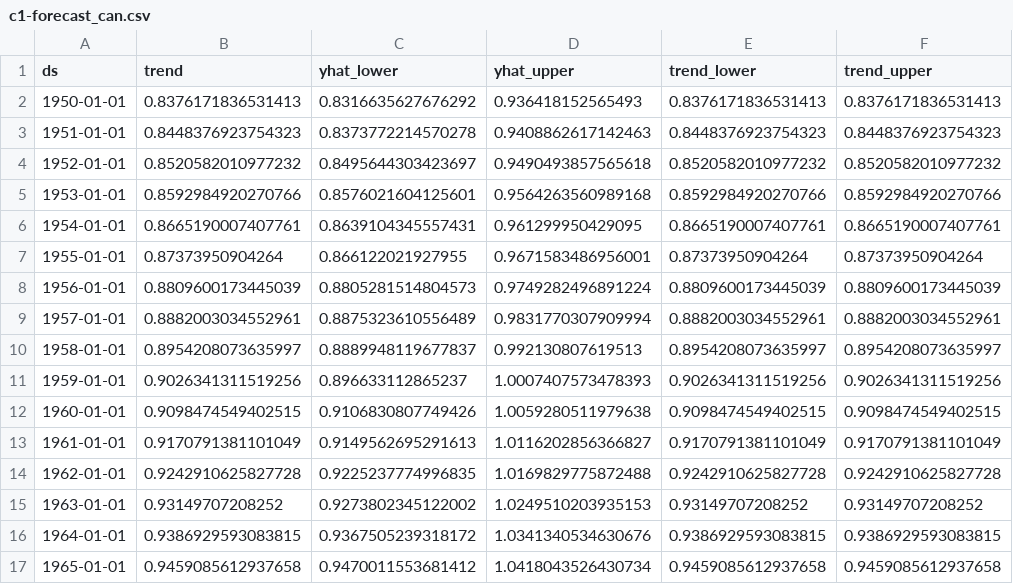
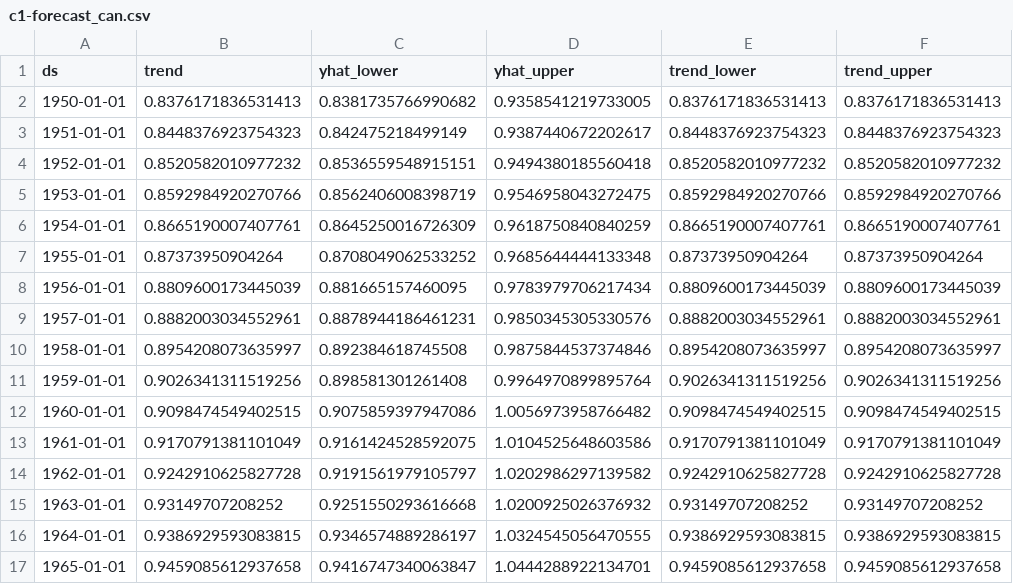
Before and after one commit to alfarias/forecasting-challenge-4i, a CSV file: reports/results/c1-forecast_can.csv, drawn as a sheet; only a part is shown; the diff covers the shown part only; the diff names each change by its address in the sheet, - before the commit and + after, or states it on an @@ line.

```diff
--- a/reports/results/c1-forecast_can.csv
+++ b/reports/results/c1-forecast_can.csv
-C2 (yhat_lower): 0.8316635627676292
+C2 (yhat_lower): 0.8381735766990682
-D2 (yhat_upper): 0.936418152565493
+D2 (yhat_upper): 0.9358541219733005
-C3 (yhat_lower): 0.8373772214570278
+C3 (yhat_lower): 0.842475218499149
-D3 (yhat_upper): 0.9408862617142463
+D3 (yhat_upper): 0.9387440672202617
-C4 (yhat_lower): 0.8495644303423697
+C4 (yhat_lower): 0.8536559548915151
-D4 (yhat_upper): 0.9490493857565618
+D4 (yhat_upper): 0.9494380185560418
-C5 (yhat_lower): 0.8576021604125601
+C5 (yhat_lower): 0.8562406008398719
-D5 (yhat_upper): 0.9564263560989168
+D5 (yhat_upper): 0.9546958043272475
-C6 (yhat_lower): 0.8639104345557431
+C6 (yhat_lower): 0.8645250016726309
-D6 (yhat_upper): 0.961299950429095
+D6 (yhat_upper): 0.9618750840840259
-C7 (yhat_lower): 0.866122021927955
+C7 (yhat_lower): 0.8708049062533252
-D7 (yhat_upper): 0.9671583486956001
+D7 (yhat_upper): 0.9685644444133348
-C8 (yhat_lower): 0.8805281514804573
+C8 (yhat_lower): 0.881665157460095
-D8 (yhat_upper): 0.9749282496891224
+D8 (yhat_upper): 0.9783979706217434
-C9 (yhat_lower): 0.8875323610556489
+C9 (yhat_lower): 0.8878944186461231
-D9 (yhat_upper): 0.9831770307909994
+D9 (yhat_upper): 0.9850345305330576
-C10 (yhat_lower): 0.8889948119677837
+C10 (yhat_lower): 0.892384618745508
-D10 (yhat_upper): 0.992130807619513
+D10 (yhat_upper): 0.9875844537374846
-C11 (yhat_lower): 0.896633112865237
+C11 (yhat_lower): 0.898581301261408
-D11 (yhat_upper): 1.0007407573478393
+D11 (yhat_upper): 0.9964970899895764
-C12 (yhat_lower): 0.9106830807749426
+C12 (yhat_lower): 0.9075859397947086
-D12 (yhat_upper): 1.0059280511979638
+D12 (yhat_upper): 1.0056973958766482
-C13 (yhat_lower): 0.9149562695291613
+C13 (yhat_lower): 0.9161424528592075
-D13 (yhat_upper): 1.0116202856366827
+D13 (yhat_upper): 1.0104525648603586
-C14 (yhat_lower): 0.9225237774996835
+C14 (yhat_lower): 0.9191561979105797
-D14 (yhat_upper): 1.0169829775872488
+D14 (yhat_upper): 1.0202986297139582
-C15 (yhat_lower): 0.9273802345122002
+C15 (yhat_lower): 0.9251550293616668
-D15 (yhat_upper): 1.0249510203935153
+D15 (yhat_upper): 1.0200925026376932
-C16 (yhat_lower): 0.9367505239318172
+C16 (yhat_lower): 0.9346574889286197
-D16 (yhat_upper): 1.0341340534630676
+D16 (yhat_upper): 1.0324545056470555
-C17 (yhat_lower): 0.9470011553681412
+C17 (yhat_lower): 0.9416747340063847
-D17 (yhat_upper): 1.0418043526430734
+D17 (yhat_upper): 1.0444288922134701
```
Also changed, not shown: 132 edited cells elsewhere in this file, reports/results/c1-forecast_mex.csv, reports/results/c1-forecast_usa.csv, 19 other files.
